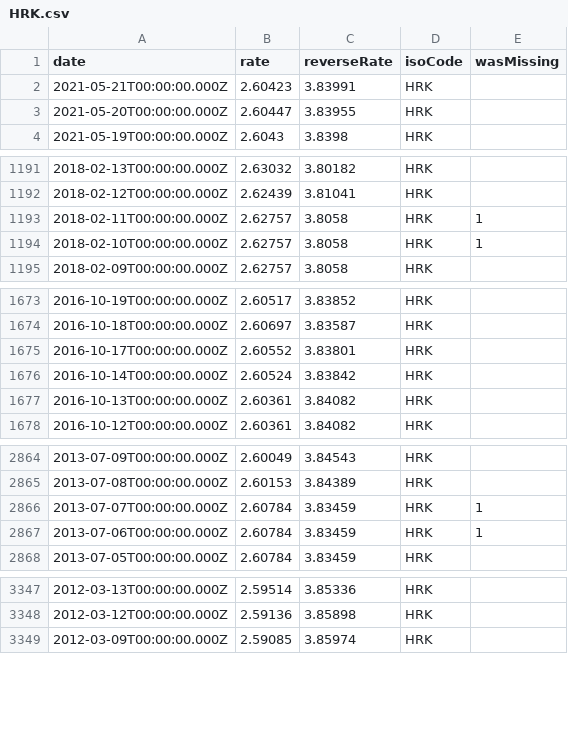
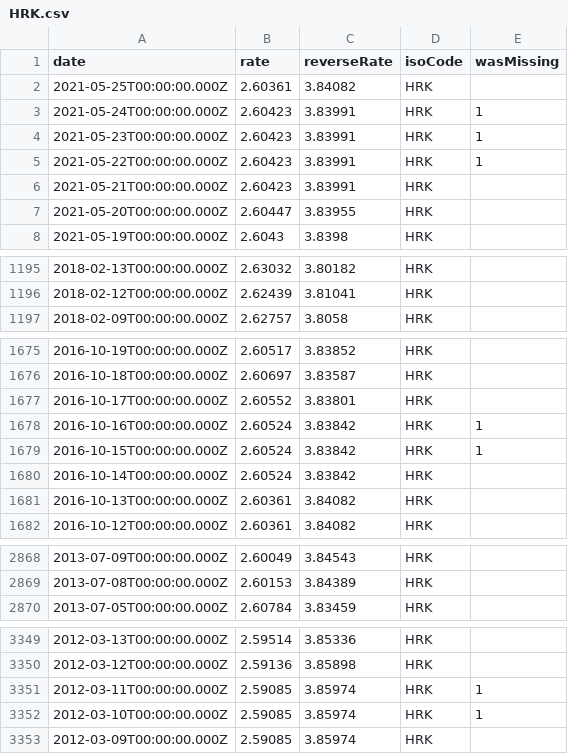
Before and after one commit to LubomirGeorgiev/bnb-currency-exchange-rates, a CSV file: data/HRK.csv, drawn as a sheet; only a part is shown, gaps mark what is left out; removed rows and columns are numbered as before the commit, all else as after; the diff covers the shown part only; the diff names each change by its address in the sheet, - before the commit and + after, or states it on an @@ line.

```diff
--- a/data/HRK.csv
+++ b/data/HRK.csv
+row 2: 2021-05-25T00:00:00.000Z | 2.60361 | 3.84082 | HRK
+row 3: 2021-05-24T00:00:00.000Z | 2.60423 | 3.83991 | HRK | 1
+row 4: 2021-05-23T00:00:00.000Z | 2.60423 | 3.83991 | HRK | 1
+row 5: 2021-05-22T00:00:00.000Z | 2.60423 | 3.83991 | HRK | 1
-row 1193: 2018-02-11T00:00:00.000Z | 2.62757 | 3.8058 | HRK | 1
-row 1194: 2018-02-10T00:00:00.000Z | 2.62757 | 3.8058 | HRK | 1
+row 1678: 2016-10-16T00:00:00.000Z | 2.60524 | 3.83842 | HRK | 1
+row 1679: 2016-10-15T00:00:00.000Z | 2.60524 | 3.83842 | HRK | 1
-row 2866: 2013-07-07T00:00:00.000Z | 2.60784 | 3.83459 | HRK | 1
-row 2867: 2013-07-06T00:00:00.000Z | 2.60784 | 3.83459 | HRK | 1
+row 3351: 2012-03-11T00:00:00.000Z | 2.59085 | 3.85974 | HRK | 1
+row 3352: 2012-03-10T00:00:00.000Z | 2.59085 | 3.85974 | HRK | 1
```
Also changed, not shown: 2 added rows and 2 removed rows elsewhere in this file, data/ILS.csv, data/INR.csv, 39 other files.
